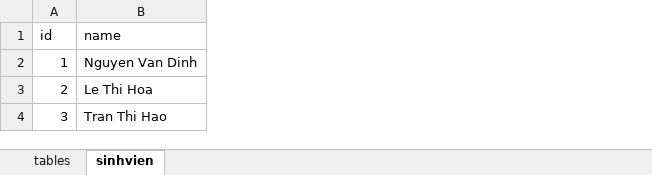
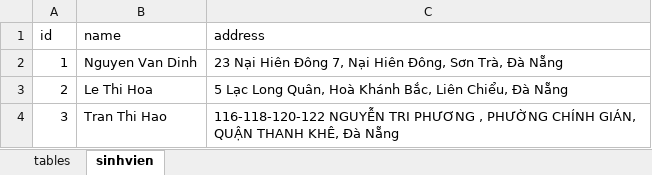
Before and after one commit to nvdinh185/node-sqlite3, an Excel workbook: db/excel/sinhvien.xlsx, sheet sinhvien, drawn as a sheet; values as stored, in another font and other column widths than the file's, no borders; the diff names each change by its address in the sheet, - before the commit and + after, or states it on an @@ line.

```diff
--- a/db/excel/sinhvien.xlsx (sheet sinhvien)
+++ b/db/excel/sinhvien.xlsx (sheet sinhvien)
+column C (address), rows 2-4: 23 Nại Hiên Đông 7, Nại Hiên Đông, Sơn Trà, Đà Nẵng | 5 Lạc Long Quân, Hoà Khánh Bắc, Liên Chiểu, Đà Nẵng | 116-118-120-122 NGUYỄN TRI PHƯƠNG , PHƯỜNG CHÍNH GIÁN, QUẬN THANH KHÊ, Đà Nẵng
```
Also changed, not shown: sheet tables, 2 other files.
